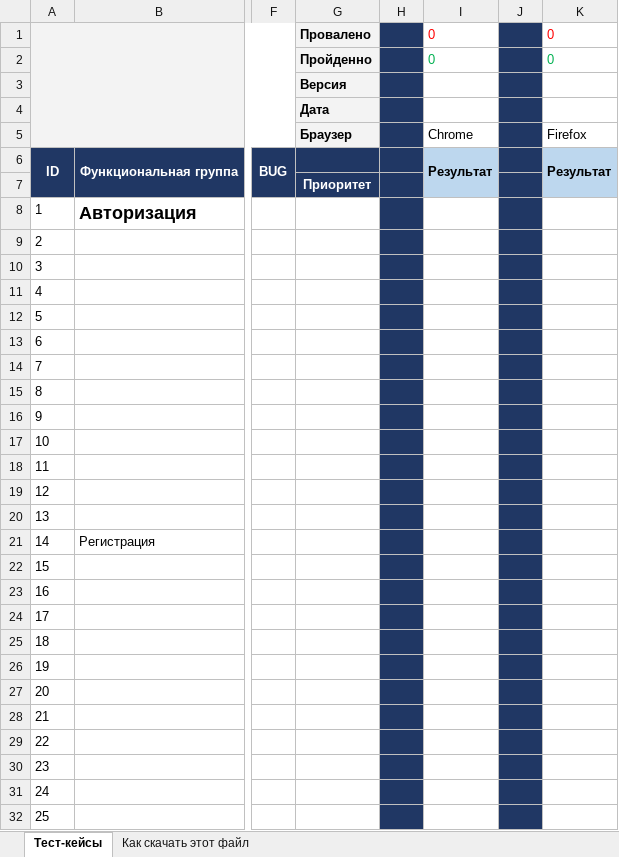
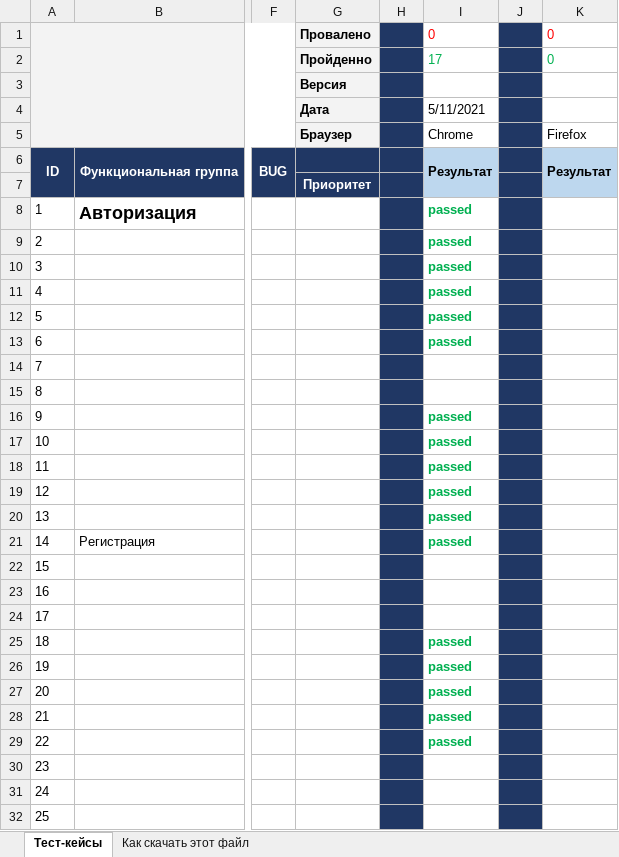
Before and after one commit to Shaflmafl/MyFirst_Repo, an Excel workbook: Таблица с тест-кейсами Охват.xlsx, sheet Тест-кейсы, drawn as a sheet; only a part is shown, gaps mark what is left out; values as stored, in another font and other column widths than the file's, no borders; charts and pictures not drawn; the diff names each change by its address in the sheet, - before the commit and + after, or states it on an @@ line.

Commit message:
Тестирование 11.05.21
Прошел 22 теста, все пройдены

```diff
--- a/Таблица с тест-кейсами Охват.xlsx (sheet Тест-кейсы)
+++ b/Таблица с тест-кейсами Охват.xlsx (sheet Тест-кейсы)
-I2: 0
+I2: 17
-I4: (empty)
+I4: 5/11/2021
-I8:I13: (empty)
+I8:I13: passed
-I16:I21: (empty)
+I16:I21: passed
-I25:I29: (empty)
+I25:I29: passed
```
Also changed, not shown: charts or pictures.
